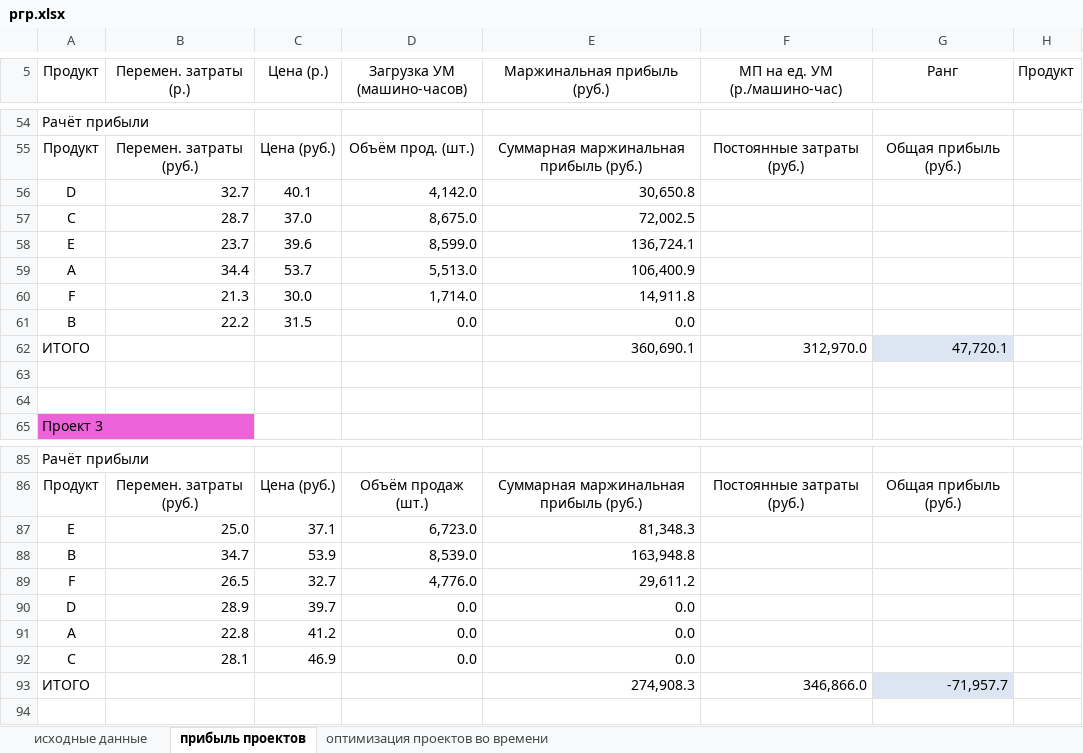
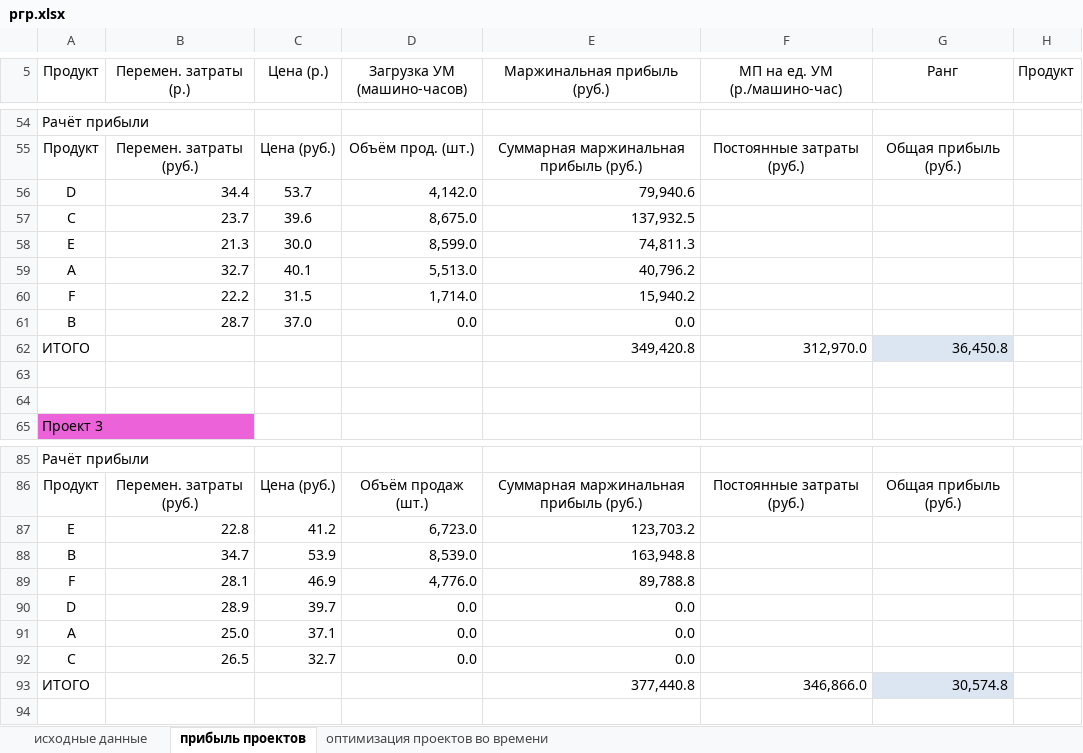
Before and after one commit to RagingStudent/-, an Excel workbook: РГР/ргр.xlsx, sheet прибыль проектов, drawn as a sheet; only a part is shown, gaps mark what is left out; values as stored, in another font and other column widths than the file's, no borders; the diff covers the shown part only; the diff names each change by its address in the sheet, - before the commit and + after, or states it on an @@ line.

```diff
--- a/РГР/ргр.xlsx (sheet прибыль проектов)
+++ b/РГР/ргр.xlsx (sheet прибыль проектов)
-B56 (Перемен. затраты (р.)): 32.7
+B56 (Перемен. затраты (р.)): 34.4
-C56 (Цена (р.)): 40.1
+C56 (Цена (р.)): 53.7
-E56 (Маржинальная прибыль (руб.)): 30,650.8
+E56 (Маржинальная прибыль (руб.)): 79,940.6
-B57 (Перемен. затраты (р.)): 28.7
+B57 (Перемен. затраты (р.)): 23.7
-C57 (Цена (р.)): 37.0
+C57 (Цена (р.)): 39.6
-E57 (Маржинальная прибыль (руб.)): 72,002.5
+E57 (Маржинальная прибыль (руб.)): 137,932.5
-B58 (Перемен. затраты (р.)): 23.7
+B58 (Перемен. затраты (р.)): 21.3
-C58 (Цена (р.)): 39.6
+C58 (Цена (р.)): 30.0
-E58 (Маржинальная прибыль (руб.)): 136,724.1
+E58 (Маржинальная прибыль (руб.)): 74,811.3
-B59 (Перемен. затраты (р.)): 34.4
+B59 (Перемен. затраты (р.)): 32.7
-C59 (Цена (р.)): 53.7
+C59 (Цена (р.)): 40.1
-E59 (Маржинальная прибыль (руб.)): 106,400.9
+E59 (Маржинальная прибыль (руб.)): 40,796.2
-B60 (Перемен. затраты (р.)): 21.3
+B60 (Перемен. затраты (р.)): 22.2
-C60 (Цена (р.)): 30.0
+C60 (Цена (р.)): 31.5
-E60 (Маржинальная прибыль (руб.)): 14,911.8
+E60 (Маржинальная прибыль (руб.)): 15,940.2
-B61 (Перемен. затраты (р.)): 22.2
+B61 (Перемен. затраты (р.)): 28.7
-C61 (Цена (р.)): 31.5
+C61 (Цена (р.)): 37.0
-E62 (Маржинальная прибыль (руб.)): 360,690.1
+E62 (Маржинальная прибыль (руб.)): 349,420.8
-G62 (Ранг): 47,720.1
+G62 (Ранг): 36,450.8
-B87 (Перемен. затраты (р.)): 25.0
+B87 (Перемен. затраты (р.)): 22.8
-C87 (Цена (р.)): 37.1
+C87 (Цена (р.)): 41.2
-E87 (Маржинальная прибыль (руб.)): 81,348.3
+E87 (Маржинальная прибыль (руб.)): 123,703.2
-B89 (Перемен. затраты (р.)): 26.5
+B89 (Перемен. затраты (р.)): 28.1
-C89 (Цена (р.)): 32.7
+C89 (Цена (р.)): 46.9
-E89 (Маржинальная прибыль (руб.)): 29,611.2
+E89 (Маржинальная прибыль (руб.)): 89,788.8
-B91 (Перемен. затраты (р.)): 22.8
+B91 (Перемен. затраты (р.)): 25.0
-C91 (Цена (р.)): 41.2
+C91 (Цена (р.)): 37.1
-B92 (Перемен. затраты (р.)): 28.1
+B92 (Перемен. затраты (р.)): 26.5
-C92 (Цена (р.)): 46.9
+C92 (Цена (р.)): 32.7
-E93 (Маржинальная прибыль (руб.)): 274,908.3
+E93 (Маржинальная прибыль (руб.)): 377,440.8
-G93 (Ранг): -71,957.7
+G93 (Ранг): 30,574.8
```
Also changed, not shown: 43 edited cells elsewhere in this sheet, sheet оптимизация проектов во времени, formulas that keep their value, 2 other files.
